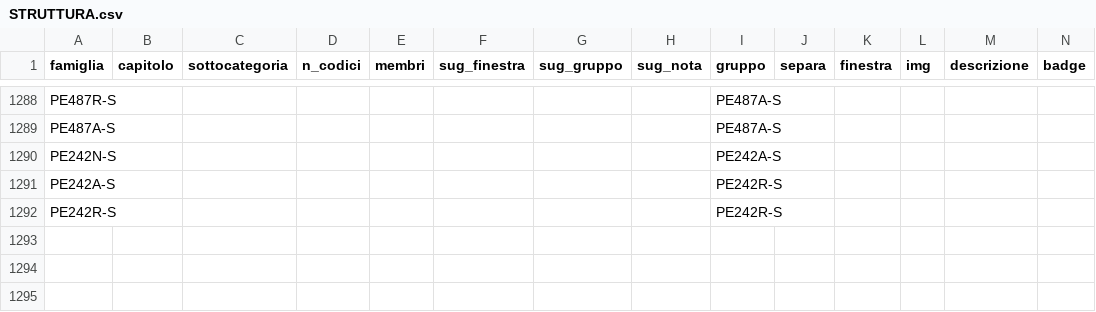
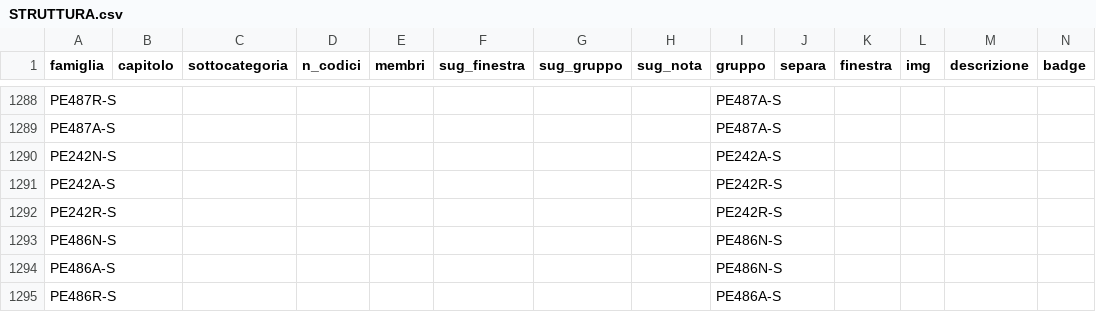
Before and after one commit to zzz89782599-arch/main-paper-catalog-editor, a CSV file: catalog_v2/dist/stato/STRUTTURA.csv, drawn as a sheet; only a part is shown, gaps mark what is left out; rows hold the shown columns only; the diff names each change by its address in the sheet, - before the commit and + after, or states it on an @@ line.

Commit message:
STRUTTURA.csv, EAN_FIX.csv, PACK_FIX.csv, RIGA_FIX.csv, TESTI.csv, tracce.jsonl (Zezhong)

```diff
--- a/catalog_v2/dist/stato/STRUTTURA.csv
+++ b/catalog_v2/dist/stato/STRUTTURA.csv
+row 1293: PE486N-S |  |  |  |  |  |  |  | PE486N-S
+row 1294: PE486A-S |  |  |  |  |  |  |  | PE486N-S
+row 1295: PE486R-S |  |  |  |  |  |  |  | PE486A-S
```
Also changed, not shown: 1 other file.
